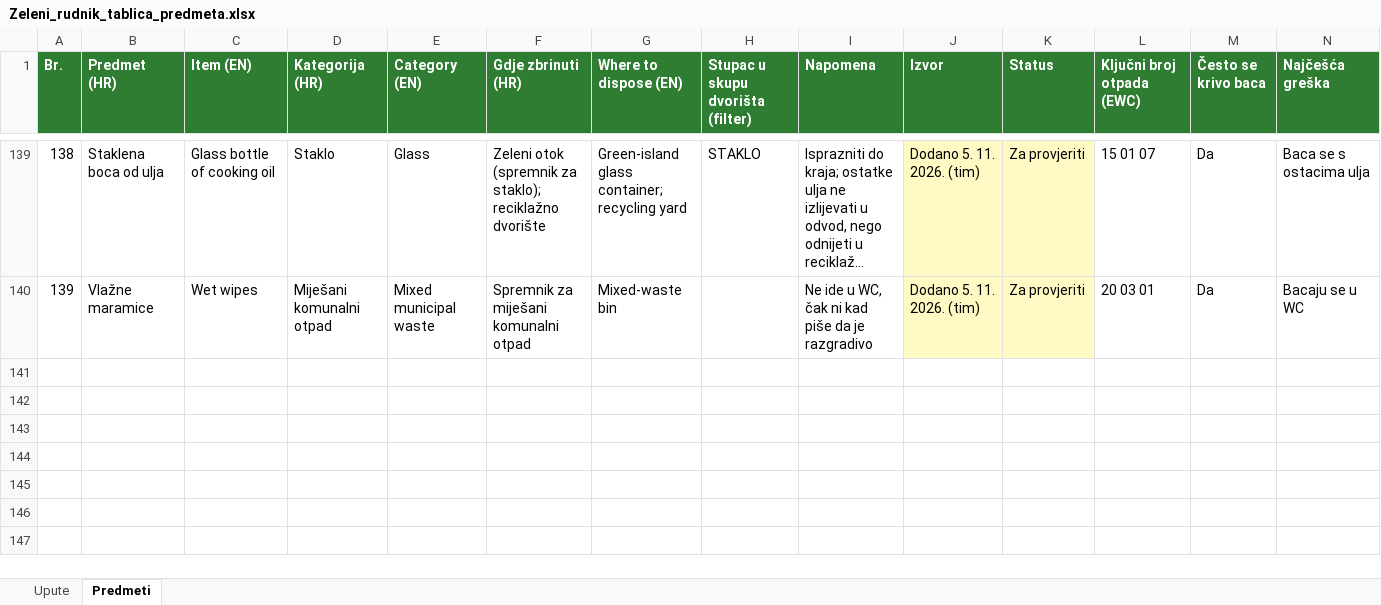
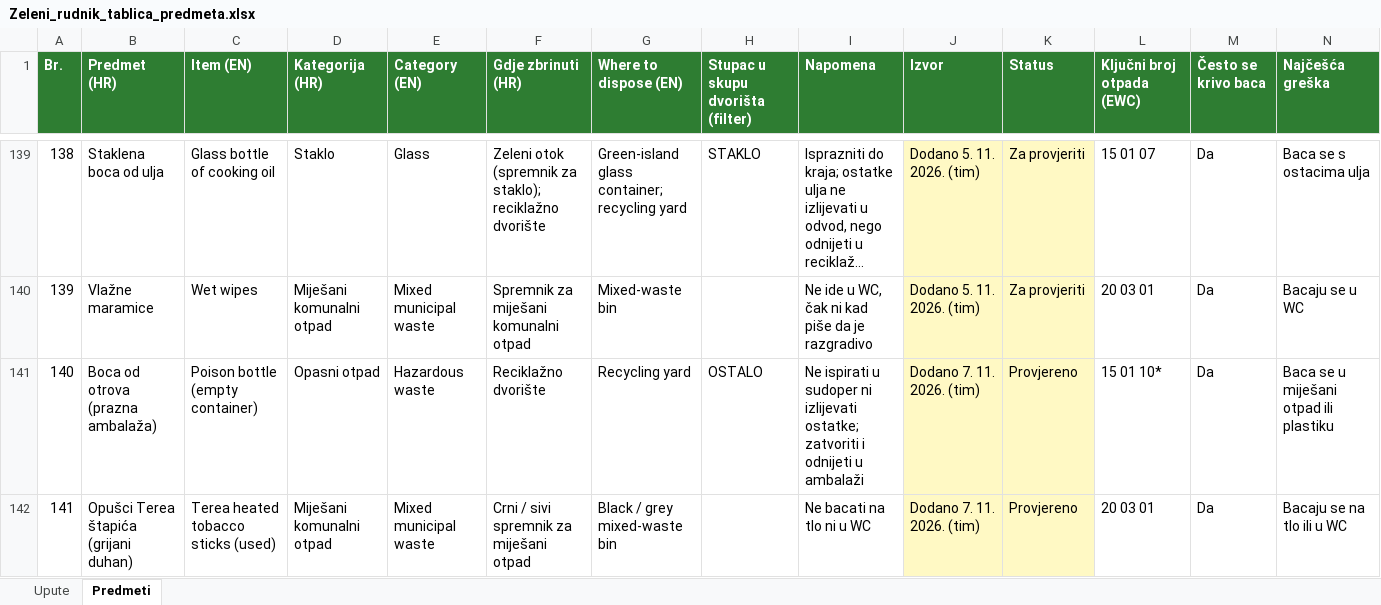
Before and after one commit to sarahorak99-hash/zeleni-rudnik-ai, an Excel workbook: Zeleni_rudnik_tablica_predmeta.xlsx, sheet Predmeti, drawn as a sheet; only a part is shown, gaps mark what is left out; long unchanged cells end in …; values as stored, in another font and other column widths than the file's, no borders; the diff names each change by its address in the sheet, - before the commit and + after, or states it on an @@ line.

```diff
--- a/Zeleni_rudnik_tablica_predmeta.xlsx (sheet Predmeti)
+++ b/Zeleni_rudnik_tablica_predmeta.xlsx (sheet Predmeti)
+row 141: 140 | Boca od otrova (prazna ambalaža) | Poison bottle (empty container) | Opasni otpad | Hazardous waste | Reciklažno dvorište | Recycling yard | OSTALO | Ne ispirati u sudoper ni izlijevati ostatke; zatvoriti i odnijeti u ambalaži | Dodano 7. 11. 2026. (tim) | Provjereno | 15 01 10* | Da | Baca se u miješani otpad ili plastiku
+row 142: 141 | Opušci Terea štapića (grijani duhan) | Terea heated tobacco sticks (used) | Miješani komunalni otpad | Mixed municipal waste | Crni / sivi spremnik za miješani otpad | Black / grey mixed-waste bin |  | Ne bacati na tlo ni u WC | Dodano 7. 11. 2026. (tim) | Provjereno | 20 03 01 | Da | Bacaju se na tlo ili u WC
```
Also changed, not shown: 1 other file.
